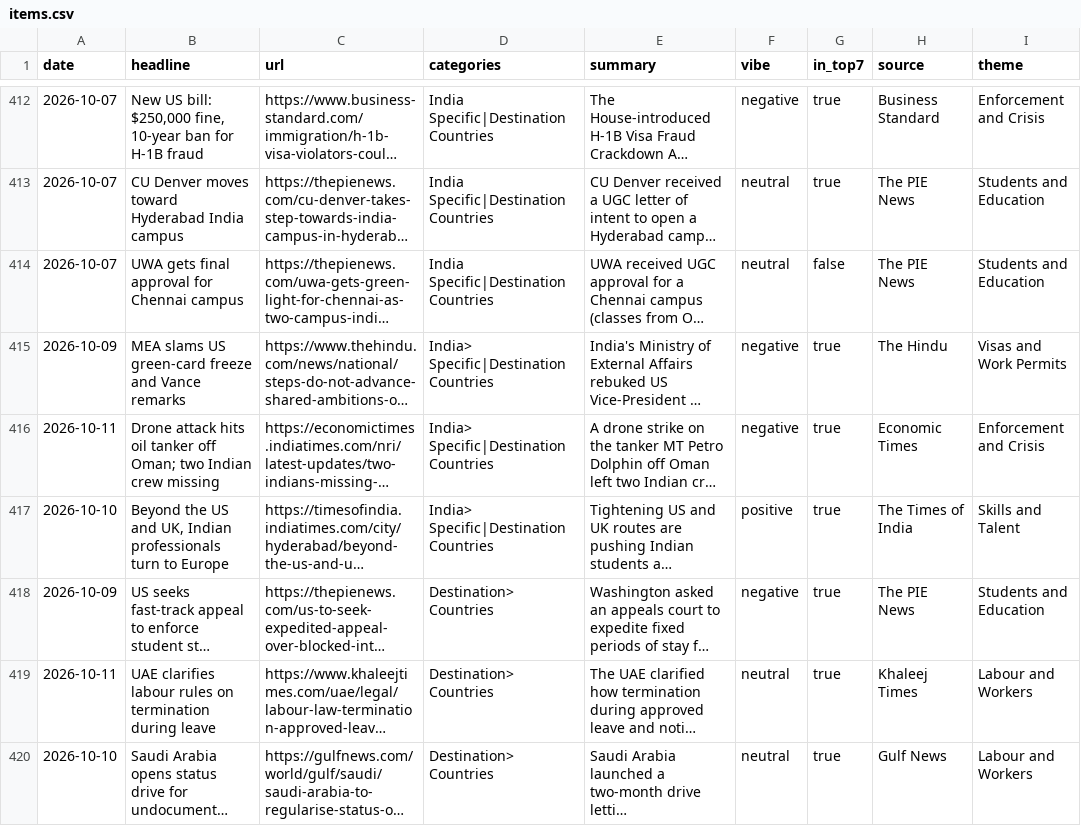
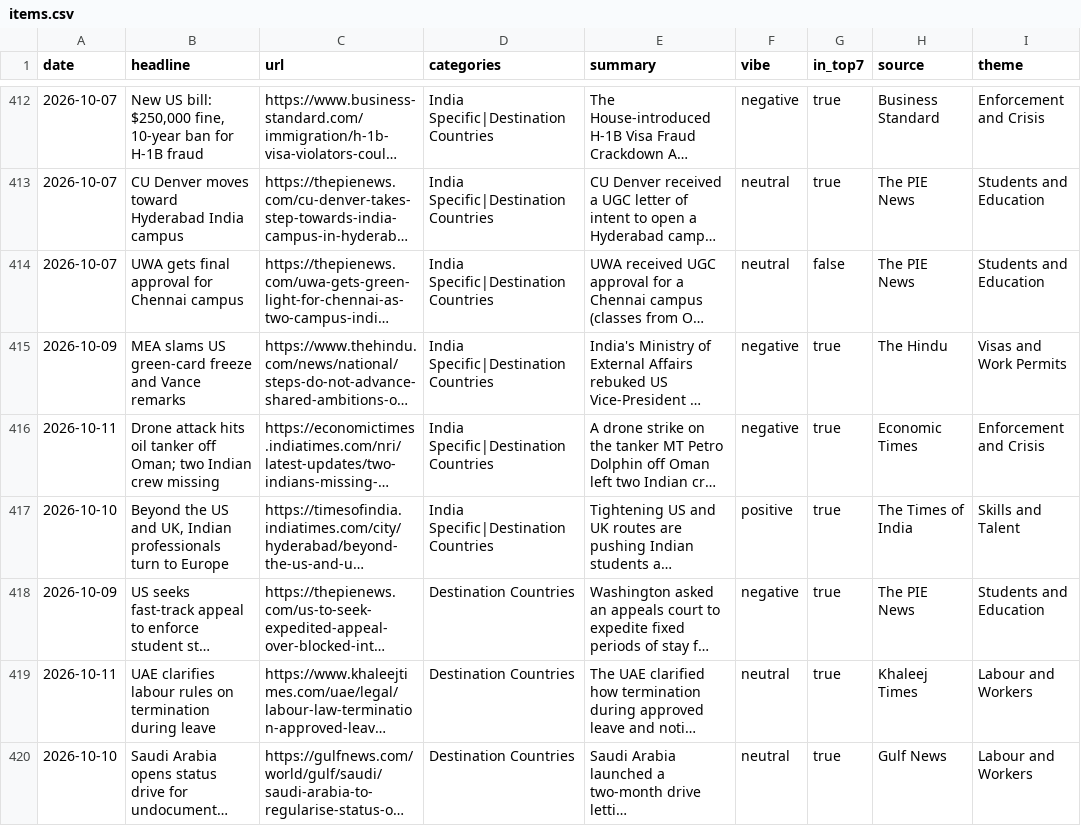
Before and after one commit to tharunkm-104/gati-gsm-news-tracker, a CSV file: data/items.csv, drawn as a sheet; only a part is shown, gaps mark what is left out; long unchanged cells end in …; the diff covers the shown part only; the diff names each change by its address in the sheet, - before the commit and + after, or states it on an @@ line.

```diff
--- a/data/items.csv
+++ b/data/items.csv
-D415:D417 (categories): India> Specific|Destination Countries
+D415:D417 (categories): India Specific|Destination Countries
-D418:D420 (categories): Destination> Countries
+D418:D420 (categories): Destination Countries
```
Also changed, not shown: 3 added rows and 3 edited cells elsewhere in this file, 1 other file.
